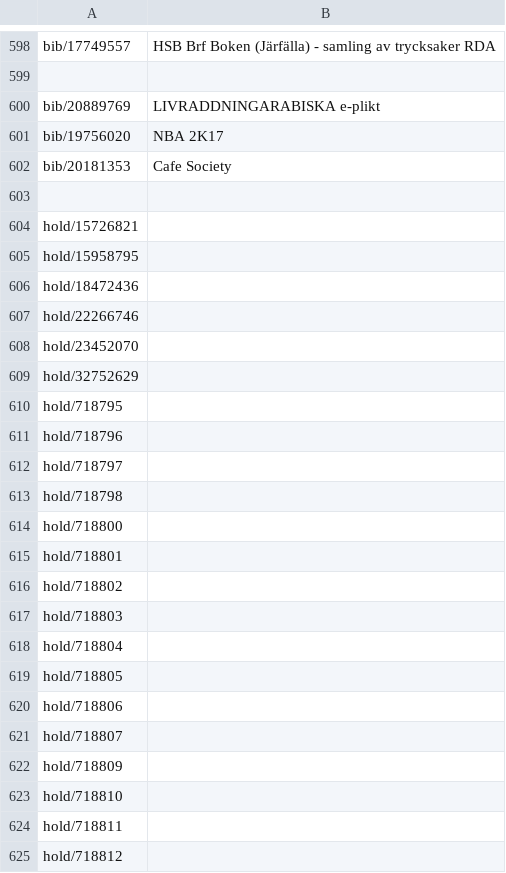
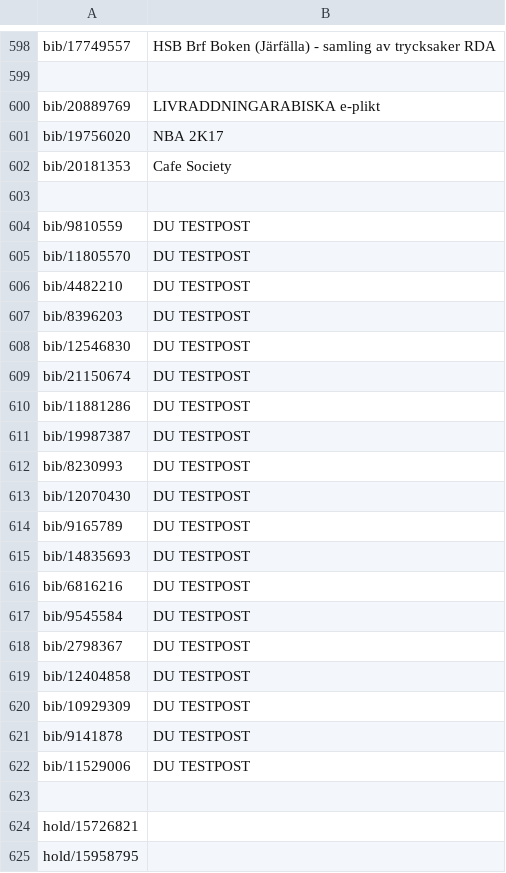
Before and after one commit to libris/librisxl, a TSV file: librisxl-tools/scripts/example_records.tsv, drawn as a sheet; only a part is shown, gaps mark what is left out; the shorter side is filled out with more unchanged rows.

Commit message:
Add test posts for DU (Hdb/Hdf)

```diff
--- a/librisxl-tools/scripts/example_records.tsv
+++ b/librisxl-tools/scripts/example_records.tsv
@@ -603,2 +603,22 @@ bib/20181353	Cafe Society
 
+bib/9810559	DU TESTPOST
+bib/11805570	DU TESTPOST
+bib/4482210	DU TESTPOST
+bib/8396203	DU TESTPOST
+bib/12546830	DU TESTPOST
+bib/21150674	DU TESTPOST
+bib/11881286	DU TESTPOST
+bib/19987387	DU TESTPOST
+bib/8230993	DU TESTPOST
+bib/12070430	DU TESTPOST
+bib/9165789	DU TESTPOST
+bib/14835693	DU TESTPOST
+bib/6816216	DU TESTPOST
+bib/9545584	DU TESTPOST
+bib/2798367	DU TESTPOST
+bib/12404858	DU TESTPOST
+bib/10929309	DU TESTPOST
+bib/9141878	DU TESTPOST
+bib/11529006	DU TESTPOST
+
 hold/15726821	
```
